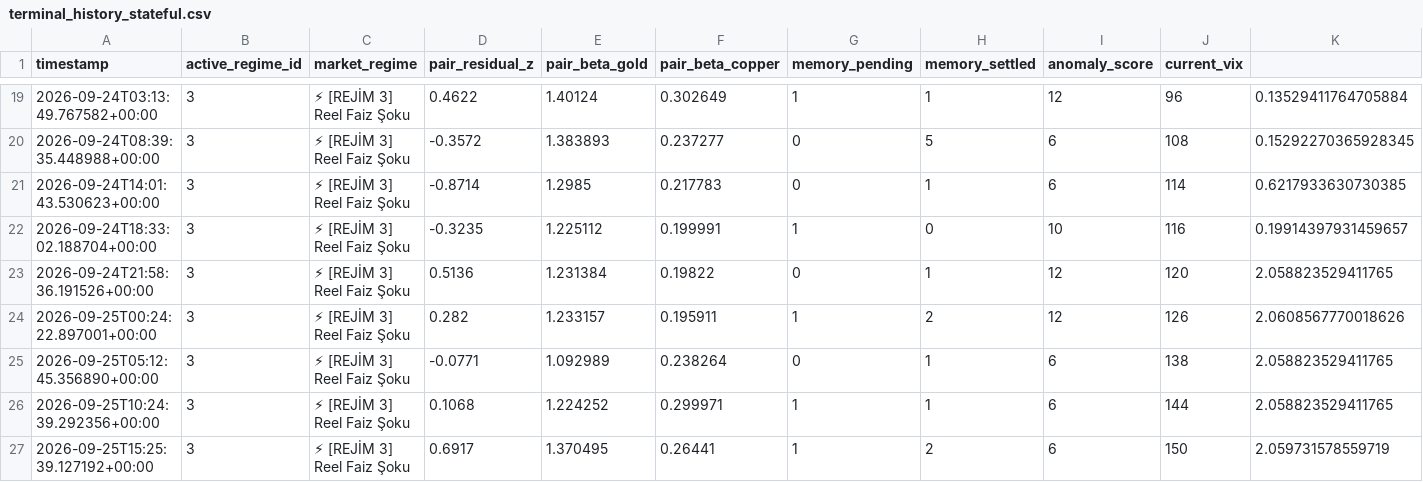
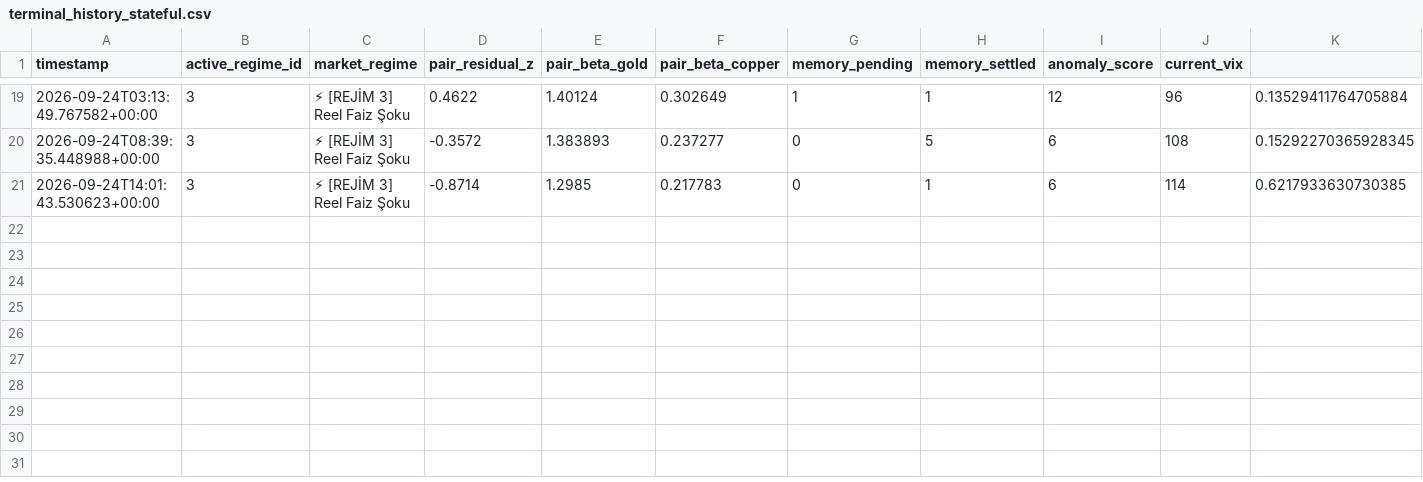
Before and after one commit to evsayar33-oss/tier1_quant_terminal, a CSV file: terminal_history_stateful.csv, drawn as a sheet; only a part is shown, gaps mark what is left out; rows hold the shown columns only; the diff names each change by its address in the sheet, - before the commit and + after, or states it on an @@ line.

```diff
--- a/terminal_history_stateful.csv
+++ b/terminal_history_stateful.csv
-row 22: 2026-09-24T18:33:02.188704+00:00 | 3 | ⚡ [REJİM 3] Reel Faiz Şoku | -0.3235 | 1.225112 | 0.199991 | 1 | 0 | 10 | 116 | 0.19914397931459657
-row 23: 2026-09-24T21:58:36.191526+00:00 | 3 | ⚡ [REJİM 3] Reel Faiz Şoku | 0.5136 | 1.231384 | 0.19822 | 0 | 1 | 12 | 120 | 2.058823529411765
-row 24: 2026-09-25T00:24:22.897001+00:00 | 3 | ⚡ [REJİM 3] Reel Faiz Şoku | 0.282 | 1.233157 | 0.195911 | 1 | 2 | 12 | 126 | 2.0608567770018626
-row 25: 2026-09-25T05:12:45.356890+00:00 | 3 | ⚡ [REJİM 3] Reel Faiz Şoku | -0.0771 | 1.092989 | 0.238264 | 0 | 1 | 6 | 138 | 2.058823529411765
-row 26: 2026-09-25T10:24:39.292356+00:00 | 3 | ⚡ [REJİM 3] Reel Faiz Şoku | 0.1068 | 1.224252 | 0.299971 | 1 | 1 | 6 | 144 | 2.058823529411765
-row 27: 2026-09-25T15:25:39.127192+00:00 | 3 | ⚡ [REJİM 3] Reel Faiz Şoku | 0.6917 | 1.370495 | 0.26441 | 1 | 2 | 6 | 150 | 2.059731578559719
```
Also changed, not shown: 11 other files.
